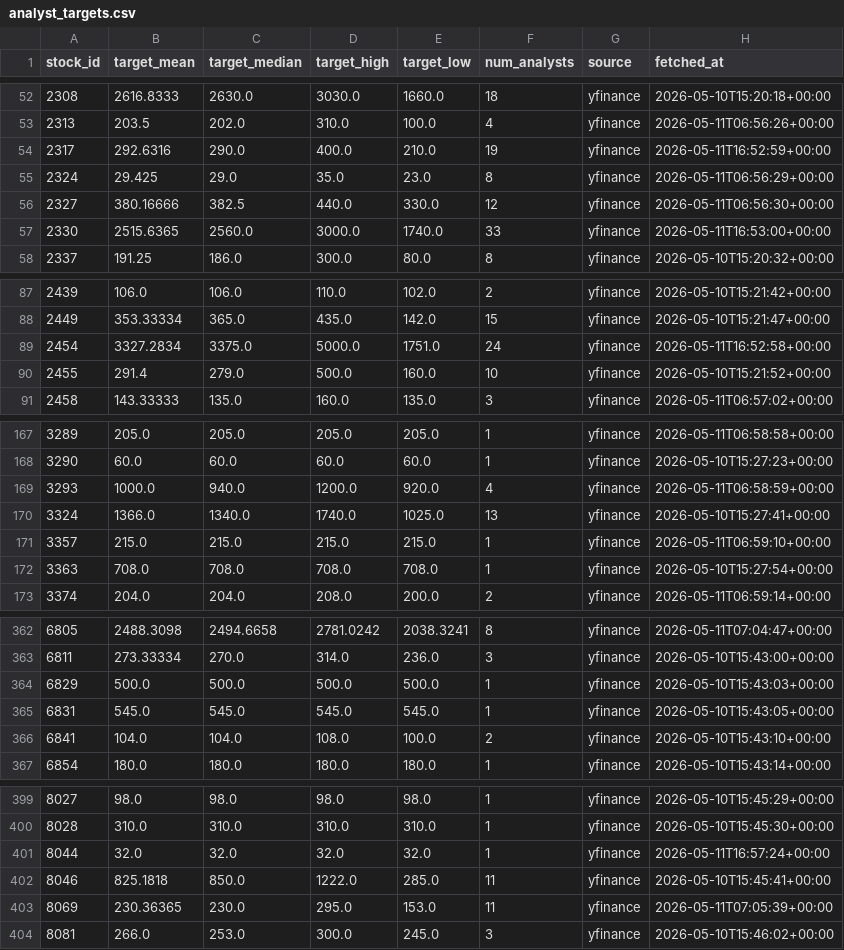
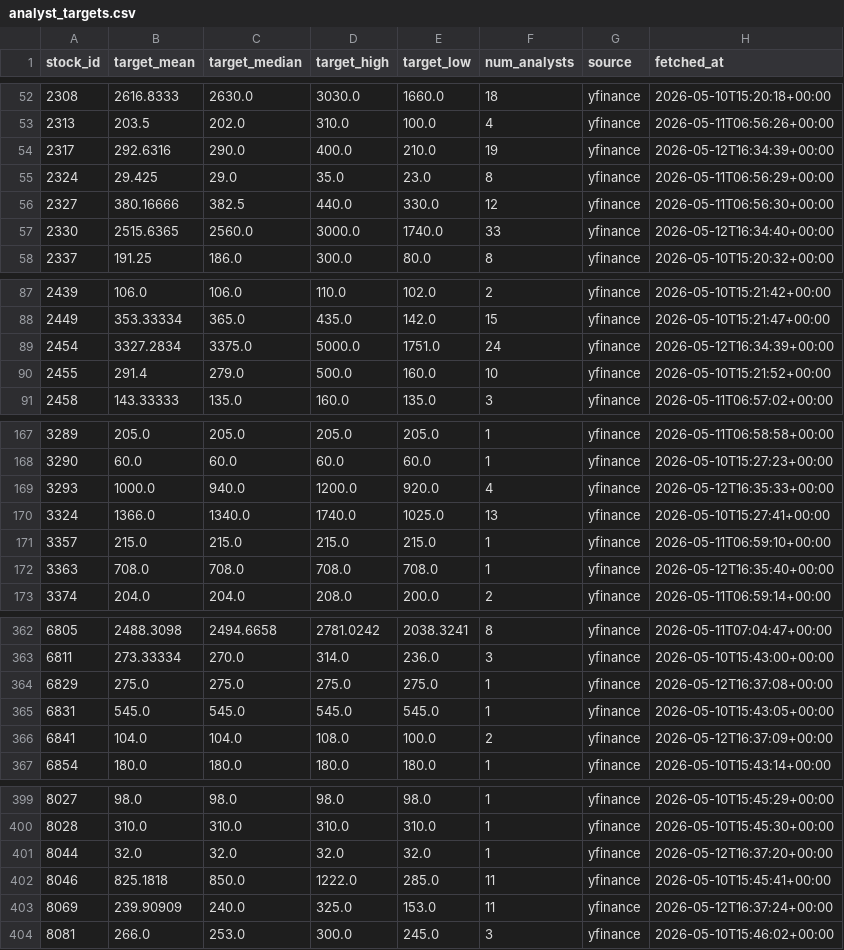
Before and after one commit to jjen0206/stock-screener, a CSV file: data/twse_snapshot/analyst_targets.csv, drawn as a sheet; only a part is shown, gaps mark what is left out; the diff covers the shown part only.

```diff
--- a/data/twse_snapshot/analyst_targets.csv
+++ b/data/twse_snapshot/analyst_targets.csv
@@ -53,6 +53,6 @@ stock_id,target_mean,target_median,target_high,target_low,num_analysts,source,fe
 2313,203.5,202.0,310.0,100.0,4,yfinance,2026-05-11T06:56:26+00:00
-2317,292.6316,290.0,400.0,210.0,19,yfinance,2026-05-11T16:52:59+00:00
+2317,292.6316,290.0,400.0,210.0,19,yfinance,2026-05-12T16:34:39+00:00
 2324,29.425,29.0,35.0,23.0,8,yfinance,2026-05-11T06:56:29+00:00
 2327,380.16666,382.5,440.0,330.0,12,yfinance,2026-05-11T06:56:30+00:00
-2330,2515.6365,2560.0,3000.0,1740.0,33,yfinance,2026-05-11T16:53:00+00:00
+2330,2515.6365,2560.0,3000.0,1740.0,33,yfinance,2026-05-12T16:34:40+00:00
 2337,191.25,186.0,300.0,80.0,8,yfinance,2026-05-10T15:20:32+00:00
@@ -88,3 +88,3 @@ stock_id,target_mean,target_median,target_high,target_low,num_analysts,source,fe
 2449,353.33334,365.0,435.0,142.0,15,yfinance,2026-05-10T15:21:47+00:00
-2454,3327.2834,3375.0,5000.0,1751.0,24,yfinance,2026-05-11T16:52:58+00:00
+2454,3327.2834,3375.0,5000.0,1751.0,24,yfinance,2026-05-12T16:34:39+00:00
 2455,291.4,279.0,500.0,160.0,10,yfinance,2026-05-10T15:21:52+00:00
@@ -168,6 +168,6 @@ stock_id,target_mean,target_median,target_high,target_low,num_analysts,source,fe
 3290,60.0,60.0,60.0,60.0,1,yfinance,2026-05-10T15:27:23+00:00
-3293,1000.0,940.0,1200.0,920.0,4,yfinance,2026-05-11T06:58:59+00:00
+3293,1000.0,940.0,1200.0,920.0,4,yfinance,2026-05-12T16:35:33+00:00
 3324,1366.0,1340.0,1740.0,1025.0,13,yfinance,2026-05-10T15:27:41+00:00
 3357,215.0,215.0,215.0,215.0,1,yfinance,2026-05-11T06:59:10+00:00
-3363,708.0,708.0,708.0,708.0,1,yfinance,2026-05-10T15:27:54+00:00
+3363,708.0,708.0,708.0,708.0,1,yfinance,2026-05-12T16:35:40+00:00
 3374,204.0,204.0,208.0,200.0,2,yfinance,2026-05-11T06:59:14+00:00
@@ -363,5 +363,5 @@ stock_id,target_mean,target_median,target_high,target_low,num_analysts,source,fe
 6811,273.33334,270.0,314.0,236.0,3,yfinance,2026-05-10T15:43:00+00:00
-6829,500.0,500.0,500.0,500.0,1,yfinance,2026-05-10T15:43:03+00:00
+6829,275.0,275.0,275.0,275.0,1,yfinance,2026-05-12T16:37:08+00:00
 6831,545.0,545.0,545.0,545.0,1,yfinance,2026-05-10T15:43:05+00:00
-6841,104.0,104.0,108.0,100.0,2,yfinance,2026-05-10T15:43:10+00:00
+6841,104.0,104.0,108.0,100.0,2,yfinance,2026-05-12T16:37:09+00:00
 6854,180.0,180.0,180.0,180.0,1,yfinance,2026-05-10T15:43:14+00:00
@@ -400,5 +400,5 @@ stock_id,target_mean,target_median,target_high,target_low,num_analysts,source,fe
 8028,310.0,310.0,310.0,310.0,1,yfinance,2026-05-10T15:45:30+00:00
-8044,32.0,32.0,32.0,32.0,1,yfinance,2026-05-11T16:57:24+00:00
+8044,32.0,32.0,32.0,32.0,1,yfinance,2026-05-12T16:37:20+00:00
 8046,825.1818,850.0,1222.0,285.0,11,yfinance,2026-05-10T15:45:41+00:00
-8069,230.36365,230.0,295.0,153.0,11,yfinance,2026-05-11T07:05:39+00:00
+8069,239.90909,240.0,325.0,153.0,11,yfinance,2026-05-12T16:37:24+00:00
 8081,266.0,253.0,300.0,245.0,3,yfinance,2026-05-10T15:46:02+00:00
```
Also changed, not shown: 12 edited cells elsewhere in this file, data/twse_snapshot/institutional.csv, data/twse_snapshot/taiex.csv, 2 other files.
